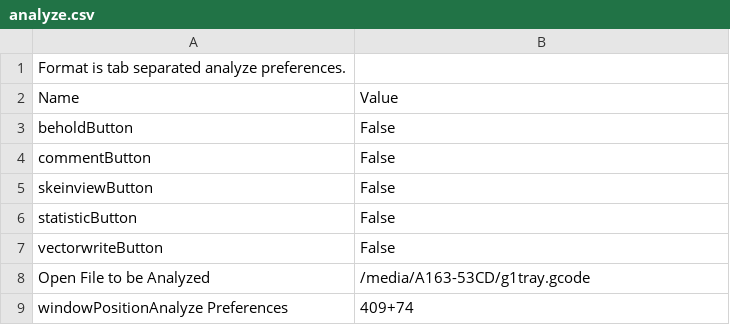
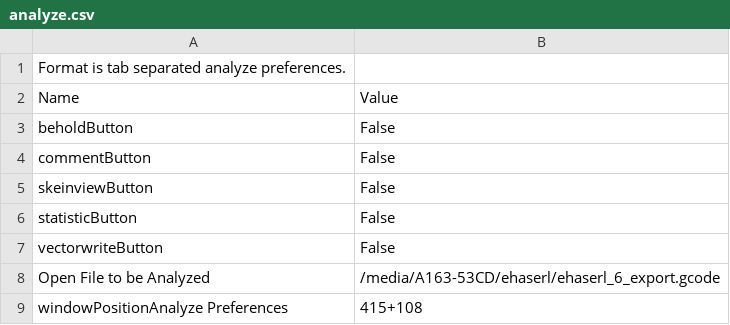
Before and after one commit to 9R/-c3---skeinforge-profiles, a CSV file: profiles/extrusion/repman_9r_0.9.2/analyze.csv, drawn as a sheet.

```diff
--- a/profiles/extrusion/repman_9r_0.9.2/analyze.csv
+++ b/profiles/extrusion/repman_9r_0.9.2/analyze.csv
@@ -7,3 +7,3 @@ statisticButton	False
 vectorwriteButton	False
-Open File to be Analyzed	/media/A163-53CD/g1tray.gcode
-windowPositionAnalyze Preferences	409+74
+Open File to be Analyzed	/media/A163-53CD/ehaserl/ehaserl_6_export.gcode
+windowPositionAnalyze Preferences	415+108
```
Also changed, not shown: profiles/extrusion/repman_9r_0.9.2/behold.csv, profiles/extrusion/repman_9r_0.9.2/skeinforge.csv, 4 other files.
